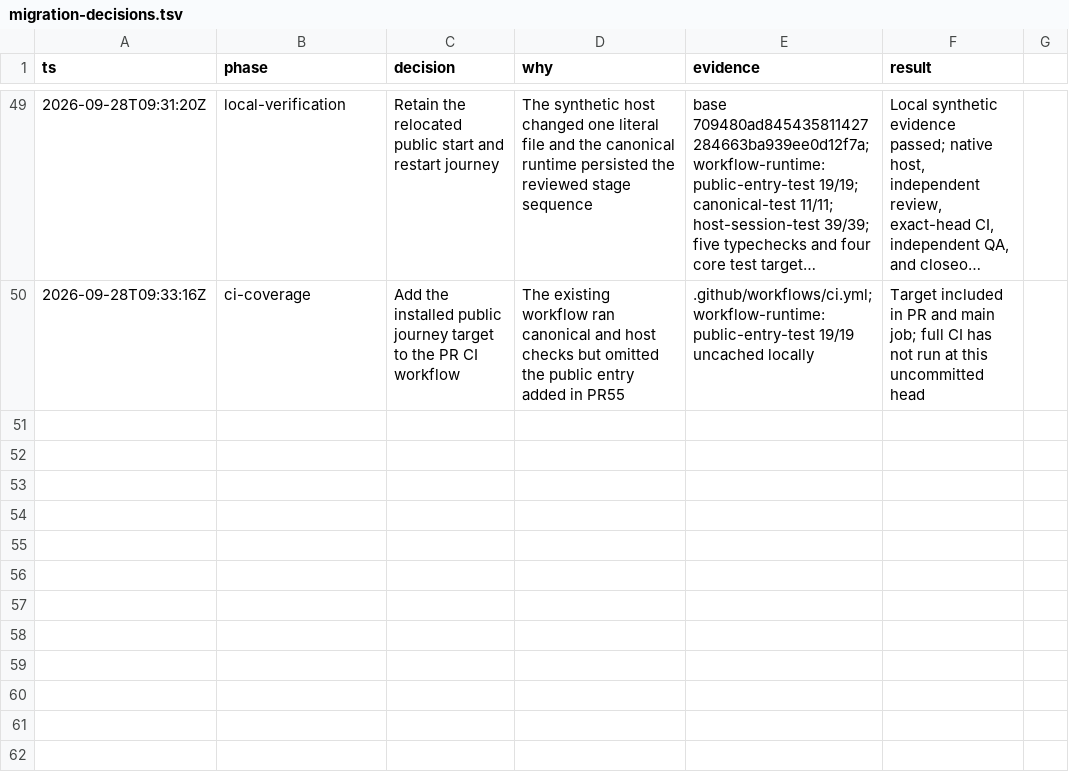
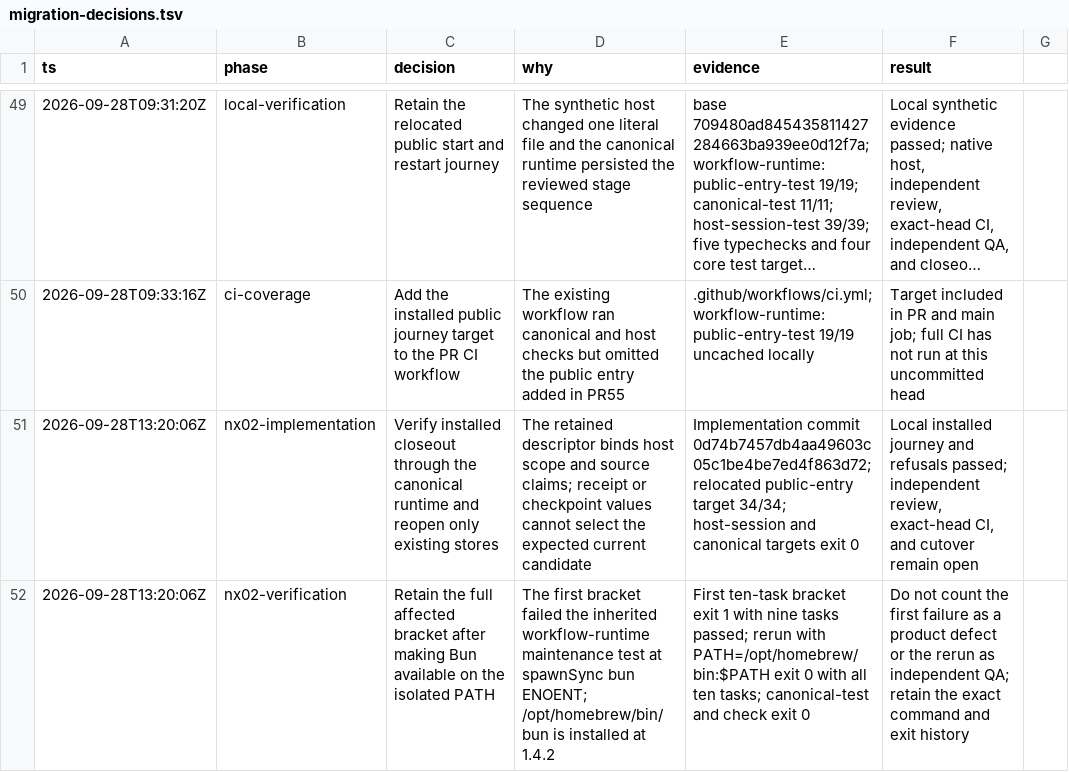
Before and after one commit to randydinh/temari, a TSV file: docs/migrations/migration-decisions.tsv, drawn as a sheet; only a part is shown, gaps mark what is left out; long unchanged cells end in …; the diff names each change by its address in the sheet, - before the commit and + after, or states it on an @@ line.

Commit message:
Record NX-02 installed closeout evidence and limits

```diff
--- a/docs/migrations/migration-decisions.tsv
+++ b/docs/migrations/migration-decisions.tsv
+row 51: 2026-09-28T13:20:06Z | nx02-implementation | Verify installed closeout through the canonical runtime and reopen only existing stores | The retained descriptor binds host scope and source claims; receipt or checkpoint values cannot select the expected current candidate | Implementation commit 0d74b7457db4aa49603c05c1be4be7ed4f863d72; relocated public-entry target 34/34; host-session and canonical targets exit 0 | Local installed journey and refusals passed; independent review, exact-head CI, and cutover remain open
+row 52: 2026-09-28T13:20:06Z | nx02-verification | Retain the full affected bracket after making Bun available on the isolated PATH | The first bracket failed the inherited workflow-runtime maintenance test at spawnSync bun ENOENT; /opt/homebrew/bin/bun is installed at 1.4.2 | First ten-task bracket exit 1 with nine tasks passed; rerun with PATH=/opt/homebrew/bin:$PATH exit 0 with all ten tasks; canonical-test and check exit 0 | Do not count the first failure as a product defect or the rerun as independent QA; retain the exact command and exit history
```
Also changed, not shown: 4 other files.
